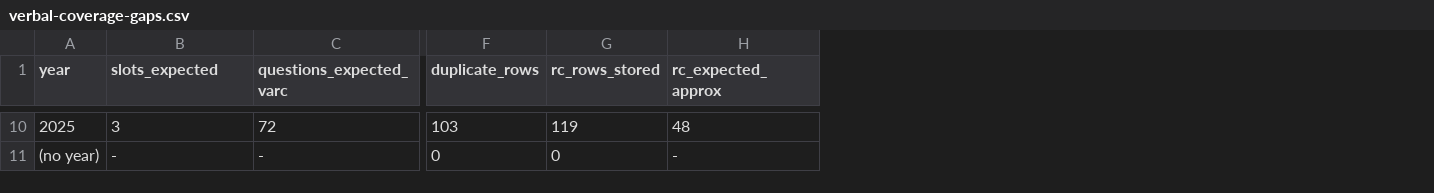
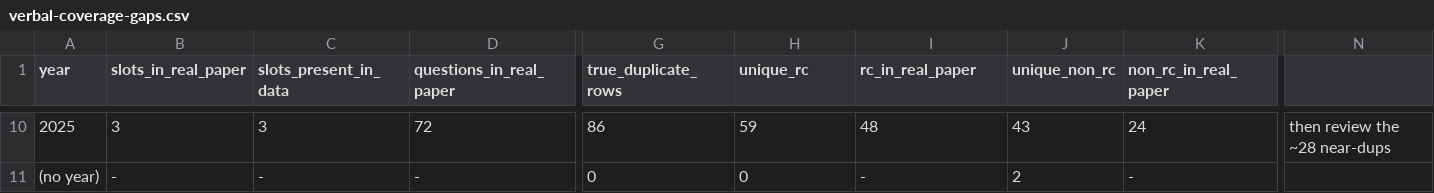
Before and after one commit to CetkingLearning/questions-universe, a CSV file: reference-bank/verbal/verbal-coverage-gaps.csv, drawn as a sheet; only a part is shown, gaps mark what is left out; removed rows and columns are numbered as before the commit, all else as after; the diff covers the shown part only; the diff names each change by its address in the sheet, - before the commit and + after, or states it on an @@ line.

```diff
--- a/reference-bank/verbal/verbal-coverage-gaps.csv
+++ b/reference-bank/verbal/verbal-coverage-gaps.csv
+column C (slots_present_in_data), rows 10-11: 3 | -
-column F (duplicate_rows), rows 10-11: 103 | 0
+column G (true_duplicate_rows), rows 10-11: 86 | 0
+column J (unique_non_rc), rows 10-11: 43 | 2
+column K (non_rc_in_real_paper), rows 10-11: 24 | -
+column N, row 10: then review the ~28 near-dups
-B1: slots_expected
+B1: slots_in_real_paper
-D1: questions_expected_varc
+D1: questions_in_real_paper
-H1: rc_rows_stored
+H1: unique_rc
-I1: rc_expected_approx
+I1: rc_in_real_paper
-H10 (unique_rc): 119
+H10 (unique_rc): 59
```
Also changed, not shown: 1 added row and 30 edited cells elsewhere in this file, 1 other file.
